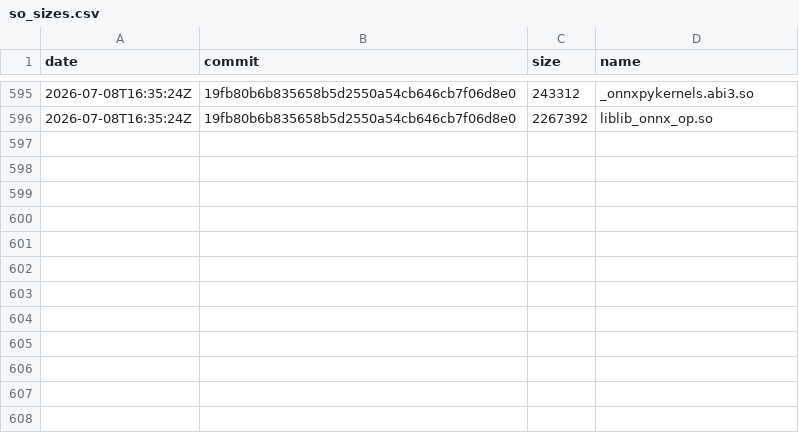
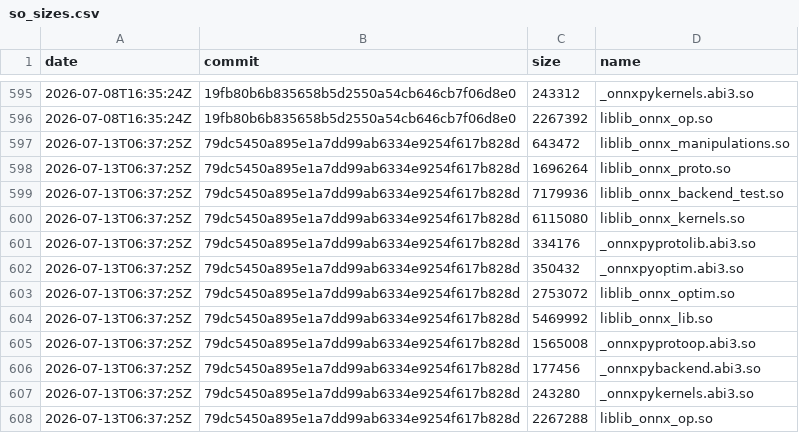
Before and after one commit to xadupre/xadupre.github.io, a CSV file: cache_data/onnx-light/so_sizes.csv, drawn as a sheet; only a part is shown, gaps mark what is left out; the diff names each change by its address in the sheet, - before the commit and + after, or states it on an @@ line.

```diff
--- a/cache_data/onnx-light/so_sizes.csv
+++ b/cache_data/onnx-light/so_sizes.csv
+row 597: 2026-07-13T06:37:25Z | 79dc5450a895e1a7dd99ab6334e9254f617b828d | 643472 | liblib_onnx_manipulations.so
+row 598: 2026-07-13T06:37:25Z | 79dc5450a895e1a7dd99ab6334e9254f617b828d | 1696264 | liblib_onnx_proto.so
+row 599: 2026-07-13T06:37:25Z | 79dc5450a895e1a7dd99ab6334e9254f617b828d | 7179936 | liblib_onnx_backend_test.so
+row 600: 2026-07-13T06:37:25Z | 79dc5450a895e1a7dd99ab6334e9254f617b828d | 6115080 | liblib_onnx_kernels.so
+row 601: 2026-07-13T06:37:25Z | 79dc5450a895e1a7dd99ab6334e9254f617b828d | 334176 | _onnxpyprotolib.abi3.so
+row 602: 2026-07-13T06:37:25Z | 79dc5450a895e1a7dd99ab6334e9254f617b828d | 350432 | _onnxpyoptim.abi3.so
+row 603: 2026-07-13T06:37:25Z | 79dc5450a895e1a7dd99ab6334e9254f617b828d | 2753072 | liblib_onnx_optim.so
+row 604: 2026-07-13T06:37:25Z | 79dc5450a895e1a7dd99ab6334e9254f617b828d | 5469992 | liblib_onnx_lib.so
+row 605: 2026-07-13T06:37:25Z | 79dc5450a895e1a7dd99ab6334e9254f617b828d | 1565008 | _onnxpyprotoop.abi3.so
+row 606: 2026-07-13T06:37:25Z | 79dc5450a895e1a7dd99ab6334e9254f617b828d | 177456 | _onnxpybackend.abi3.so
+row 607: 2026-07-13T06:37:25Z | 79dc5450a895e1a7dd99ab6334e9254f617b828d | 243280 | _onnxpykernels.abi3.so
+row 608: 2026-07-13T06:37:25Z | 79dc5450a895e1a7dd99ab6334e9254f617b828d | 2267288 | liblib_onnx_op.so
```
Also changed, not shown: cache_data/onnx-light/loc.csv, cache_data/onnx-light/wheel_sizes.csv, 2 other files.
